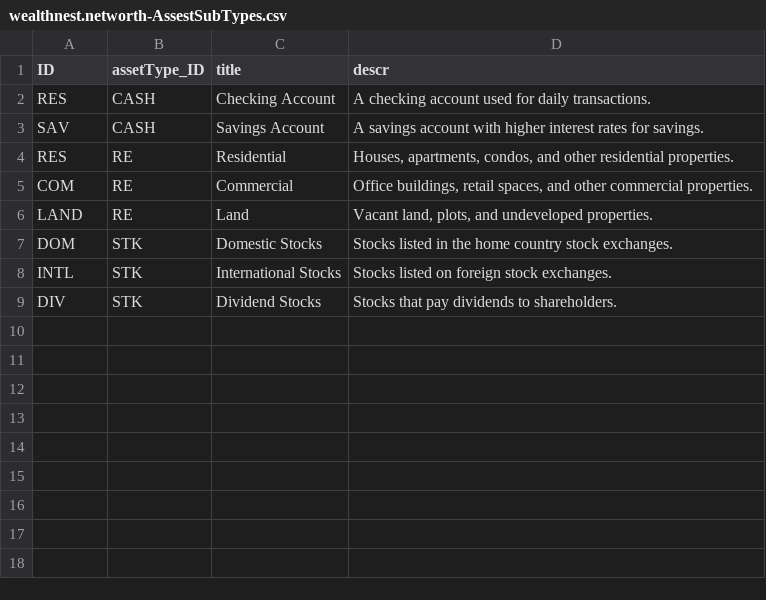
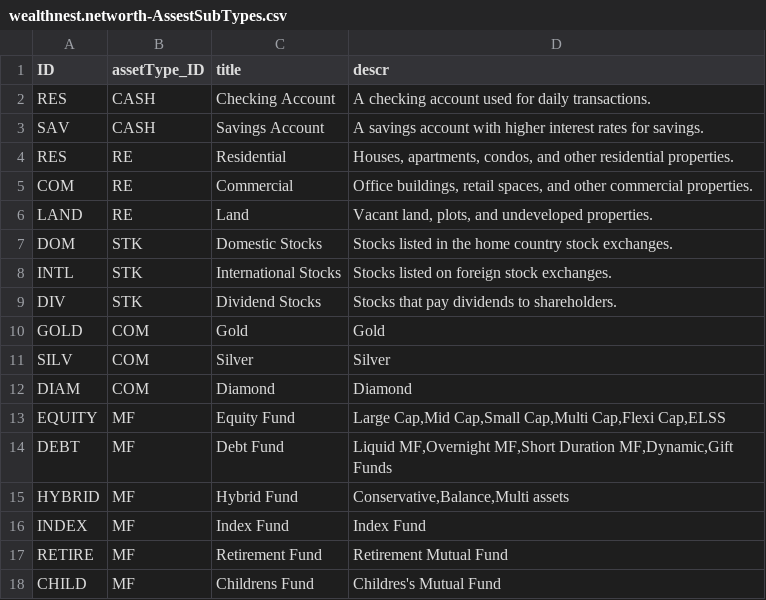
Before and after one commit to Thajunniza/wealthnest, a CSV file: db/data/wealthnest.networth-AssestSubTypes.csv, drawn as a sheet; the diff names each change by its address in the sheet, - before the commit and + after, or states it on an @@ line.

Commit message:
added networth service

```diff
--- a/db/data/wealthnest.networth-AssestSubTypes.csv
+++ b/db/data/wealthnest.networth-AssestSubTypes.csv
+row 10: GOLD | COM | Gold | Gold
+row 11: SILV | COM | Silver | Silver
+row 12: DIAM | COM | Diamond | Diamond
+row 13: EQUITY | MF | Equity Fund | Large Cap,Mid Cap,Small Cap,Multi Cap,Flexi Cap,ELSS
+row 14: DEBT | MF | Debt Fund | Liquid MF,Overnight MF,Short Duration MF,Dynamic,Gift Funds
+row 15: HYBRID | MF | Hybrid Fund | Conservative,Balance,Multi assets
+row 16: INDEX | MF | Index Fund | Index Fund
+row 17: RETIRE | MF | Retirement Fund | Retirement Mutual Fund
+row 18: CHILD | MF | Childrens Fund | Childres's Mutual Fund
```
Also changed, not shown: db/data/sap.common-Currencies.csv, db/data/wealthnest.networth-AssetTypes.csv, 8 other files.
